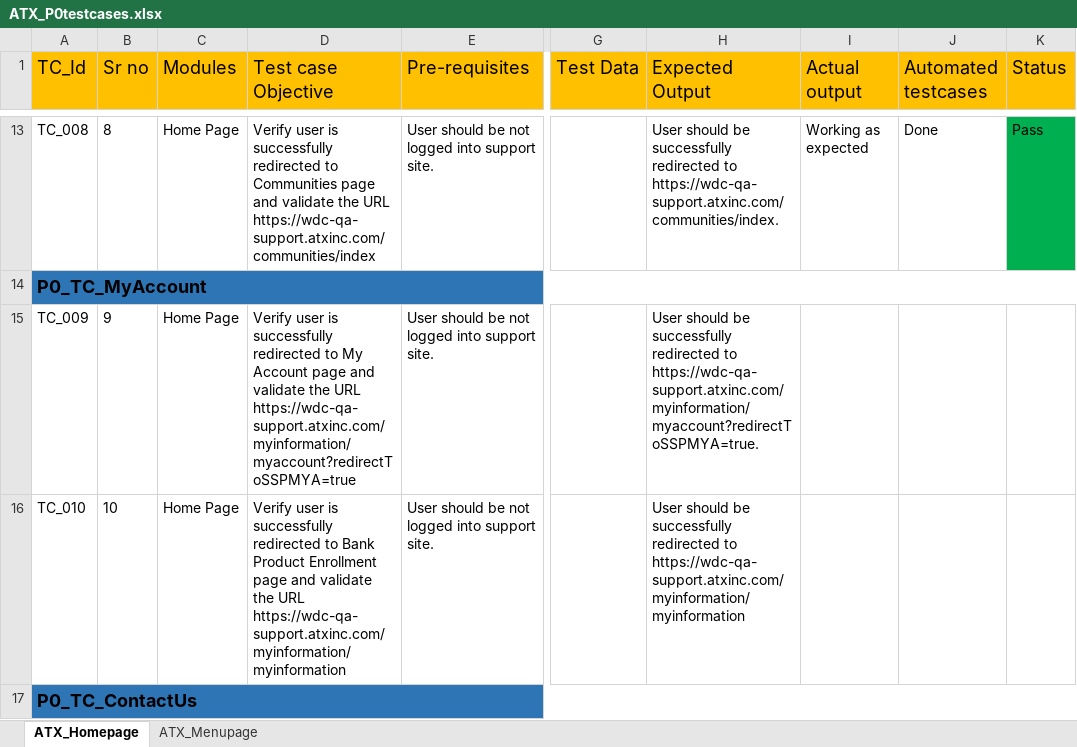
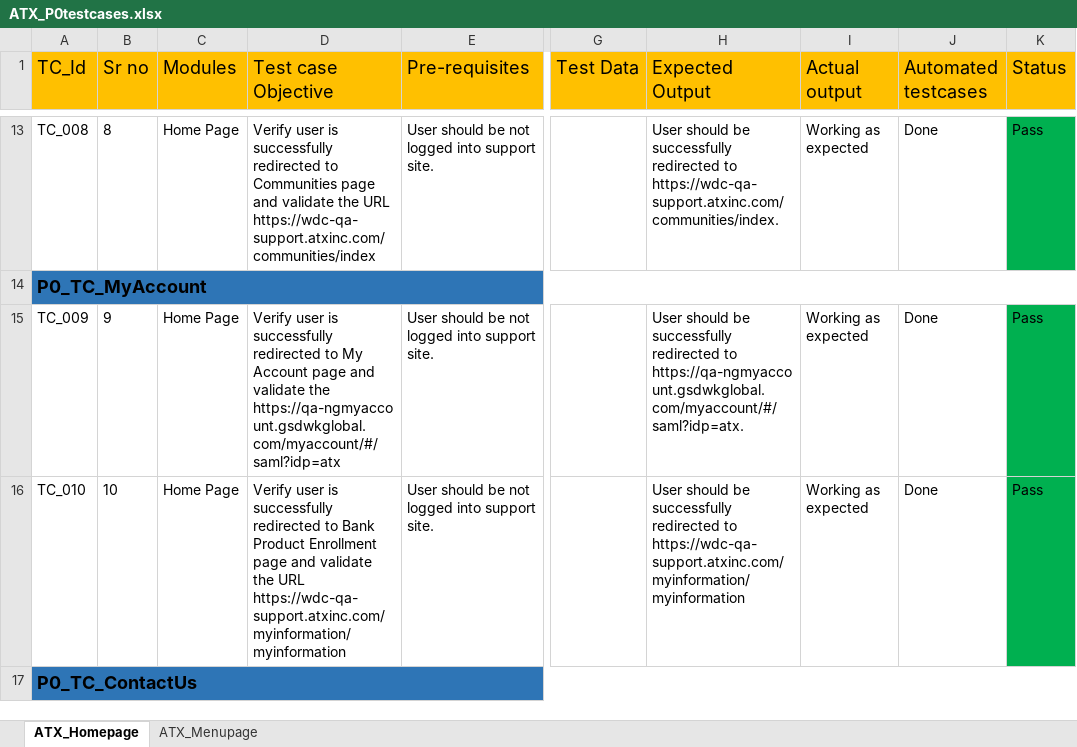
Before and after one commit to Sonamkadam/AutomationSuiteCSharp_SFS, an Excel workbook: SFS_SmokeTest/TestCases_Docs/ATX_P0testcases.xlsx, sheet ATX_Homepage, drawn as a sheet; only a part is shown, gaps mark what is left out; values as stored, in another font and other column widths than the file's, no borders; the diff covers the shown part only; the diff names each change by its address in the sheet, - before the commit and + after, or states it on an @@ line.

```diff
--- a/SFS_SmokeTest/TestCases_Docs/ATX_P0testcases.xlsx (sheet ATX_Homepage)
+++ b/SFS_SmokeTest/TestCases_Docs/ATX_P0testcases.xlsx (sheet ATX_Homepage)
-D15 (Test case Objective): …validate the URL https://wdc-qa-support.atxinc.com/myinformation/myaccount?redirectToSSPMYA=true
+D15 (Test case Objective): …validate the https://qa-ngmyaccount.gsdwkglobal.com/myaccount/#/saml?idp=atx
-H15 (Expected Output): …redirected to https://wdc-qa-support.atxinc.com/myinformation/myaccount?redirectToSSPMYA=true.
+H15 (Expected Output): …redirected to https://qa-ngmyaccount.gsdwkglobal.com/myaccount/#/saml?idp=atx.
-I15:I16 (Actual output): (empty)
+I15:I16 (Actual output): Working as expected
-J15:J16 (Automated testcases): (empty)
+J15:J16 (Automated testcases): Done
-K15:K16 (Status): (empty)
+K15:K16 (Status): Pass
-K15:K16 fill: none
+K15:K16 fill: #00B050
```
Also changed, not shown: 12 edited cells and cell formats elsewhere in this sheet, 26 other files.
